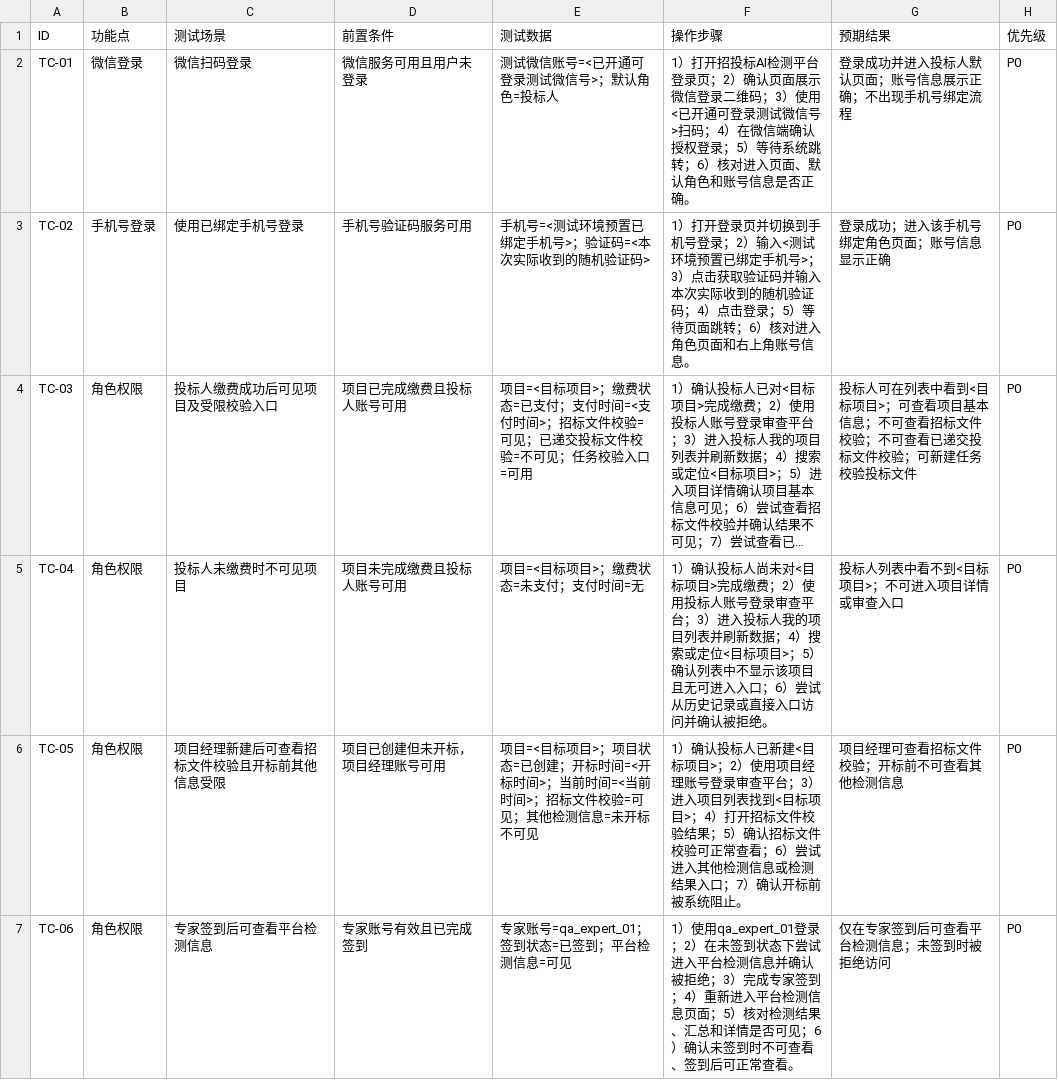
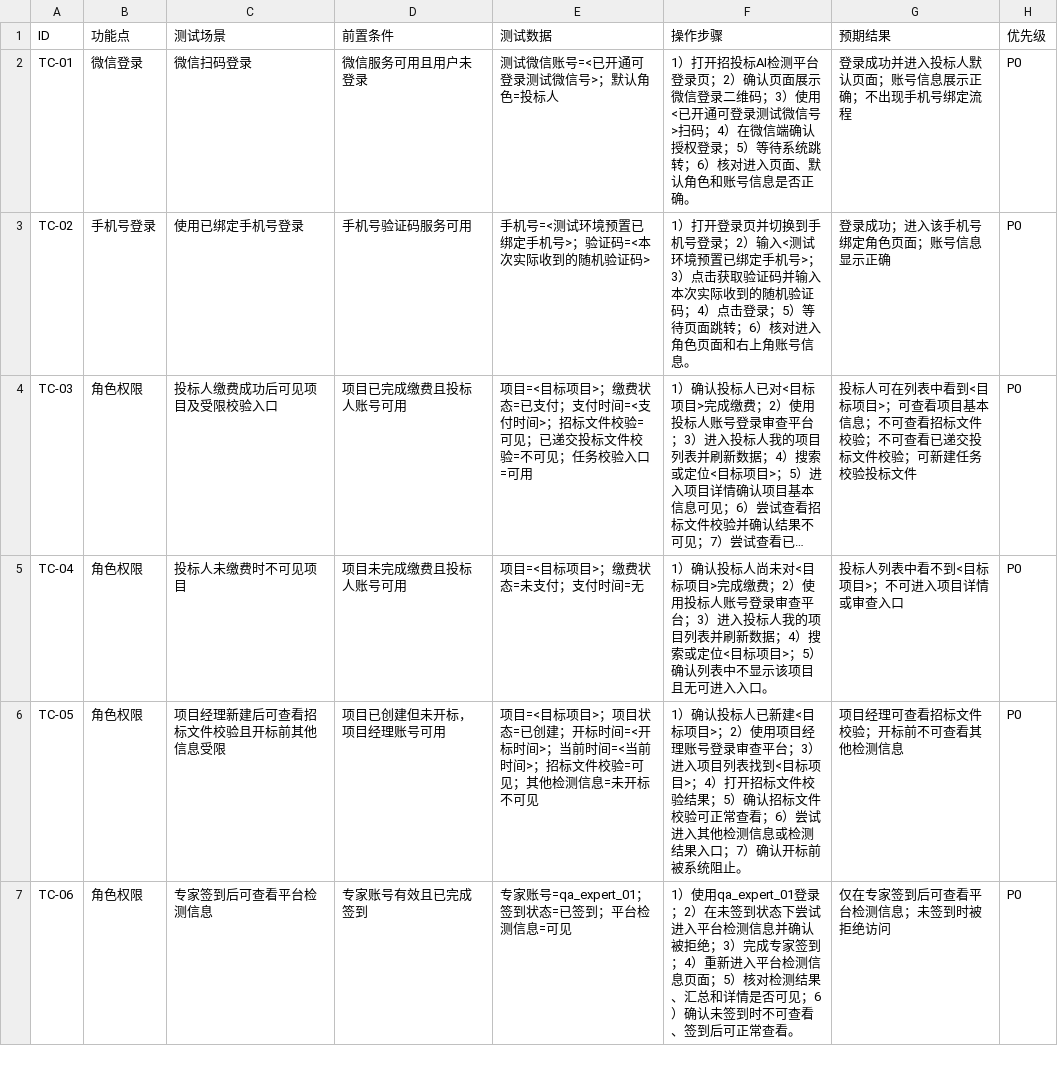
Before and after one commit to francesyu0926-spec/test, a CSV file: 功能测试用例-表格格式.csv, drawn as a sheet; only a part is shown; long unchanged cells end in …; the diff names each change by its address in the sheet, - before the commit and + after, or states it on an @@ line.

```diff
--- a/功能测试用例-表格格式.csv
+++ b/功能测试用例-表格格式.csv
-F5 (操作步骤): …进入入口；6）尝试从历史记录或直接入口访问并确认被拒绝。
+F5 (操作步骤): …进入入口。
```
Also changed, not shown: 1 other file.
